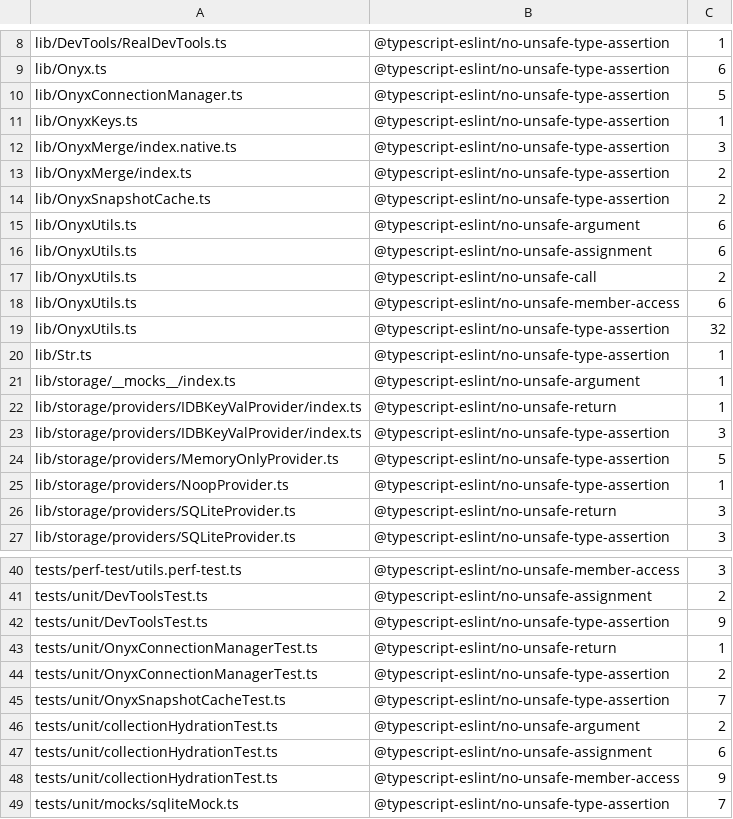
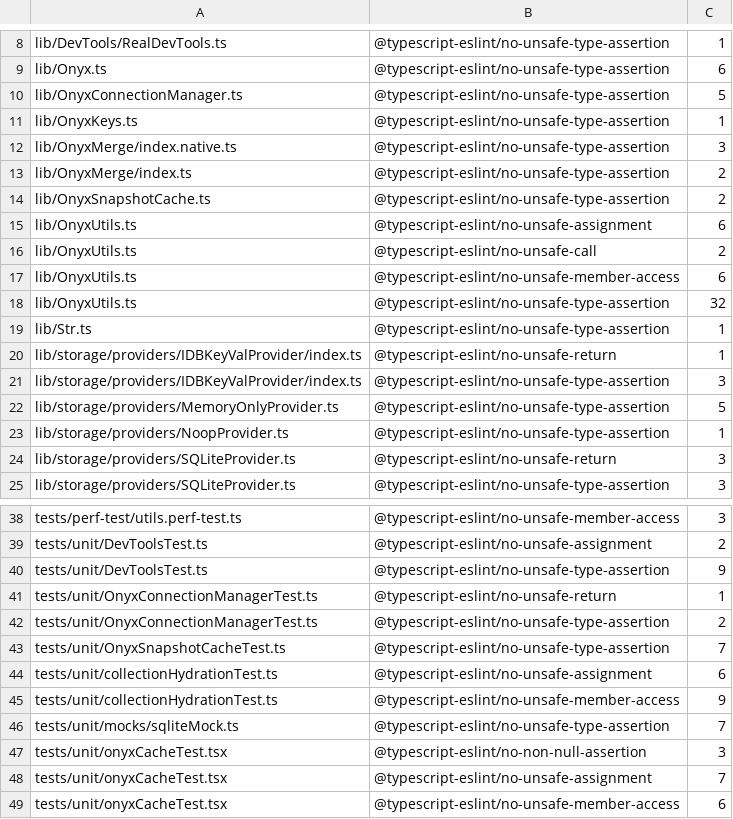
Before and after one commit to Expensify/react-native-onyx, a TSV file: eslint.seatbelt.tsv, drawn as a sheet; only a part is shown, gaps mark what is left out; the shorter side is filled out with more unchanged rows.

```diff
--- a/eslint.seatbelt.tsv
+++ b/eslint.seatbelt.tsv
@@ -14,3 +14,2 @@
 "lib/OnyxSnapshotCache.ts"	"@typescript-eslint/no-unsafe-type-assertion"	2
-"lib/OnyxUtils.ts"	"@typescript-eslint/no-unsafe-argument"	6
 "lib/OnyxUtils.ts"	"@typescript-eslint/no-unsafe-assignment"	6
@@ -20,3 +19,2 @@
 "lib/Str.ts"	"@typescript-eslint/no-unsafe-type-assertion"	1
-"lib/storage/__mocks__/index.ts"	"@typescript-eslint/no-unsafe-argument"	1
 "lib/storage/providers/IDBKeyValProvider/index.ts"	"@typescript-eslint/no-unsafe-return"	1
@@ -45,3 +43,2 @@
 "tests/unit/OnyxSnapshotCacheTest.ts"	"@typescript-eslint/no-unsafe-type-assertion"	7
-"tests/unit/collectionHydrationTest.ts"	"@typescript-eslint/no-unsafe-argument"	2
 "tests/unit/collectionHydrationTest.ts"	"@typescript-eslint/no-unsafe-assignment"	6
```
Also changed, not shown: 10 other files.
